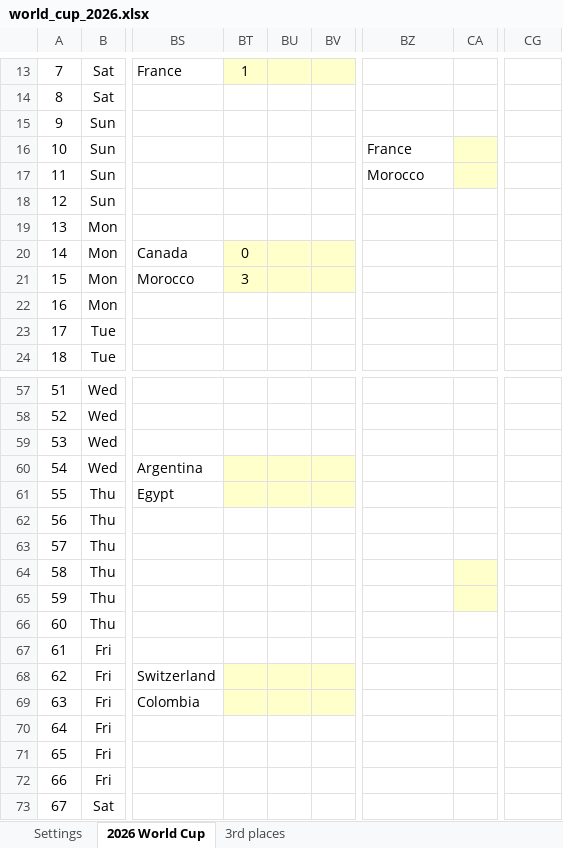
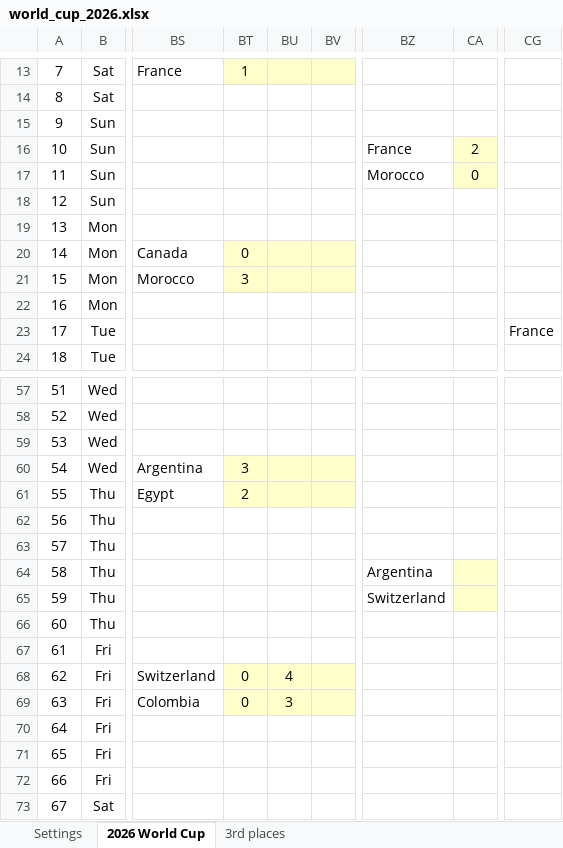
Before and after one commit to Cavallinux/fifa-world-cup, an Excel workbook: 2026/world_cup_2026.xlsx, sheet 2026 World Cup, drawn as a sheet; only a part is shown, gaps mark what is left out; values as stored, in another font and other column widths than the file's, no borders; charts and pictures and conditional formats not drawn; the diff names each change by its address in the sheet, - before the commit and + after, or states it on an @@ line.

Commit message:
quarter_finals
Matchday 1 results

```diff
--- a/2026/world_cup_2026.xlsx (sheet 2026 World Cup)
+++ b/2026/world_cup_2026.xlsx (sheet 2026 World Cup)
-CA16: (empty)
+CA16: 2
-CA17: (empty)
+CA17: 0
-CG23: (empty)
+CG23: France
-BT60: (empty)
+BT60: 3
-BT61: (empty)
+BT61: 2
-BZ64: (empty)
+BZ64: Argentina
-BZ65: (empty)
+BZ65: Switzerland
-BT68:BT69: (empty)
+BT68:BT69: 0
-BU68: (empty)
+BU68: 4
-BU69: (empty)
+BU69: 3
```
Also changed, not shown: charts or pictures.
